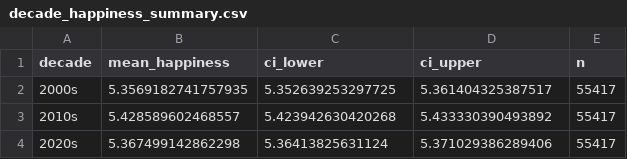
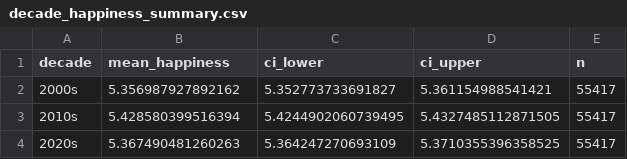
Before and after one commit to lucywu94/Group10-hedonometer-project, a CSV file: tables/decade_happiness_summary.csv, drawn as a sheet.

```diff
--- a/tables/decade_happiness_summary.csv
+++ b/tables/decade_happiness_summary.csv
@@ -1,4 +1,4 @@
 decade,mean_happiness,ci_lower,ci_upper,n
-2000s,5.3569182741757935,5.352639253297725,5.361404325387517,55417
-2010s,5.428589602468557,5.423942630420268,5.433330390493892,55417
-2020s,5.367499142862298,5.36413825631124,5.371029386289406,55417
+2000s,5.356987927892162,5.352773733691827,5.361154988541421,55417
+2010s,5.428580399516394,5.4244902060739495,5.4327485112871505,55417
+2020s,5.367490481260263,5.364247270693109,5.3710355396358525,55417
```
Also changed, not shown: 8 other files.
